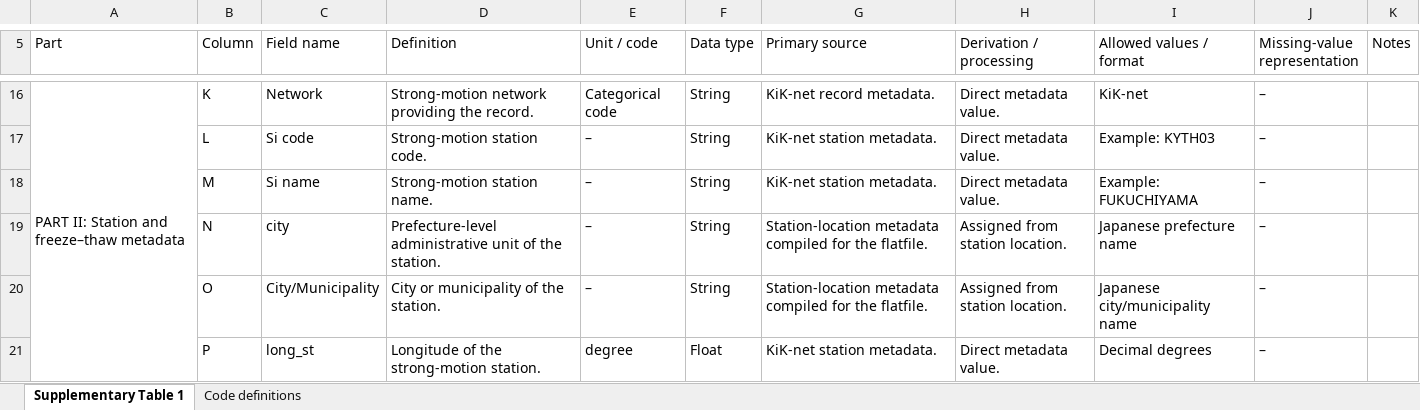
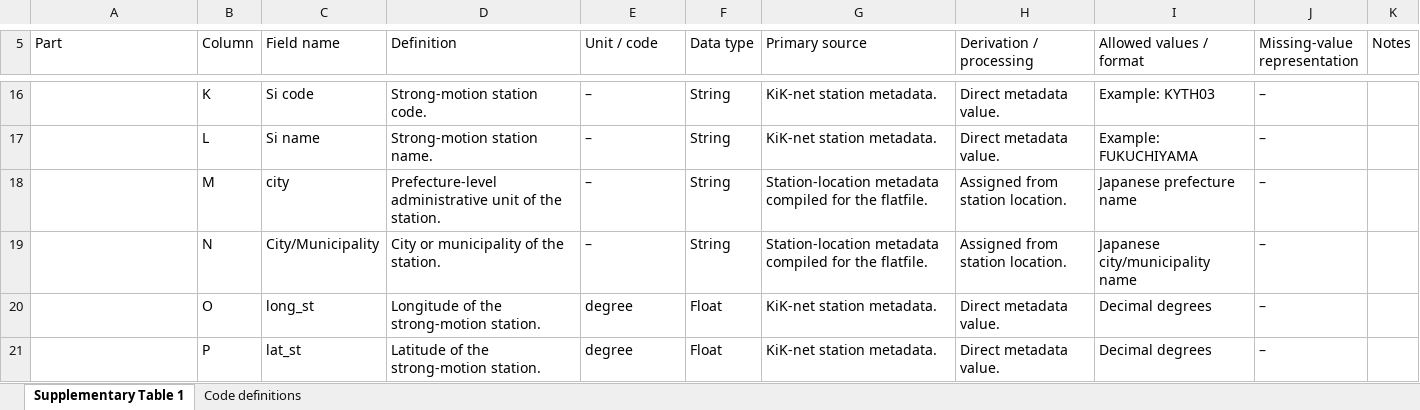
Before and after one commit to JIENI-gif/seasonal-frozen-ground-strong-motion-database, an Excel workbook: Supplementary_Table_1_Data_Dictionary_v1.0.xlsx, sheet Supplementary Table 1, drawn as a sheet; only a part is shown, gaps mark what is left out; values as stored, in another font and other column widths than the file's, no cell formats; the diff covers the shown part only; the diff names each change by its address in the sheet, - before the commit and + after, or states it on an @@ line.

Commit message:
Add files via upload
Update database CSV and data dictionary to 54-field schema

```diff
--- a/Supplementary_Table_1_Data_Dictionary_v1.0.xlsx (sheet Supplementary Table 1)
+++ b/Supplementary_Table_1_Data_Dictionary_v1.0.xlsx (sheet Supplementary Table 1)
-A16 (Part): PART II: Station and freeze–thaw metadata
+A16 (Part): (empty)
-A16:A31 merged
-C16 (Field name): Network
+C16 (Field name): Si code
-D16 (Definition): Strong-motion network providing the record.
+D16 (Definition): Strong-motion station code.
-E16 (Unit / code): Categorical code
+E16 (Unit / code): –
-G16 (Primary source): KiK-net record metadata.
+G16 (Primary source): KiK-net station metadata.
-I16 (Allowed values / format): KiK-net
+I16 (Allowed values / format): Example: KYTH03
-C17 (Field name): Si code
+C17 (Field name): Si name
-D17 (Definition): Strong-motion station code.
+D17 (Definition): Strong-motion station name.
-I17 (Allowed values / format): Example: KYTH03
+I17 (Allowed values / format): Example: FUKUCHIYAMA
-C18 (Field name): Si name
+C18 (Field name): city
-D18 (Definition): Strong-motion station name.
+D18 (Definition): Prefecture-level administrative unit of the station.
-G18 (Primary source): KiK-net station metadata.
+G18 (Primary source): Station-location metadata compiled for the flatfile.
-H18 (Derivation / processing): Direct metadata value.
+H18 (Derivation / processing): Assigned from station location.
-I18 (Allowed values / format): Example: FUKUCHIYAMA
+I18 (Allowed values / format): Japanese prefecture name
-C19 (Field name): city
+C19 (Field name): City/Municipality
-D19 (Definition): Prefecture-level administrative unit of the station.
+D19 (Definition): City or municipality of the station.
-I19 (Allowed values / format): Japanese prefecture name
+I19 (Allowed values / format): Japanese city/municipality name
-C20 (Field name): City/Municipality
+C20 (Field name): long_st
-D20 (Definition): City or municipality of the station.
+D20 (Definition): Longitude of the strong-motion station.
-E20 (Unit / code): –
+E20 (Unit / code): degree
-F20 (Data type): String
+F20 (Data type): Float
-G20 (Primary source): Station-location metadata compiled for the flatfile.
+G20 (Primary source): KiK-net station metadata.
-H20 (Derivation / processing): Assigned from station location.
+H20 (Derivation / processing): Direct metadata value.
-I20 (Allowed values / format): Japanese city/municipality name
+I20 (Allowed values / format): Decimal degrees
-C21 (Field name): long_st
+C21 (Field name): lat_st
-D21 (Definition): Longitude of the strong-motion station.
+D21 (Definition): Latitude of the strong-motion station.
```
Also changed, not shown: 2 removed rows, 224 edited cells and merged cells elsewhere in this sheet, sheet Code definitions, cell formats, 1 other file.
